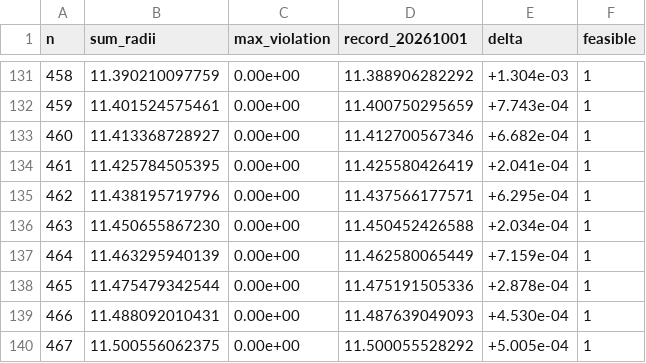
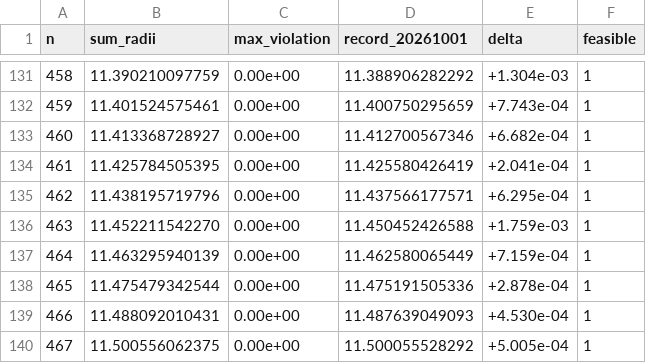
Before and after one commit to jasonzliang/circle-packing-sota, a CSV file: sota/si-v2-20261002-n301-500/results.csv, drawn as a sheet; only a part is shown, gaps mark what is left out.

```diff
--- a/sota/si-v2-20261002-n301-500/results.csv
+++ b/sota/si-v2-20261002-n301-500/results.csv
@@ -135,3 +135,3 @@ n,sum_radii,max_violation,record_20261001,delta,feasible
 462,11.438195719796,0.00e+00,11.437566177571,+6.295e-04,1
-463,11.450655867230,0.00e+00,11.450452426588,+2.034e-04,1
+463,11.452211542270,0.00e+00,11.450452426588,+1.759e-03,1
 464,11.463295940139,0.00e+00,11.462580065449,+7.159e-04,1
```
Also changed, not shown: 8 other files.
